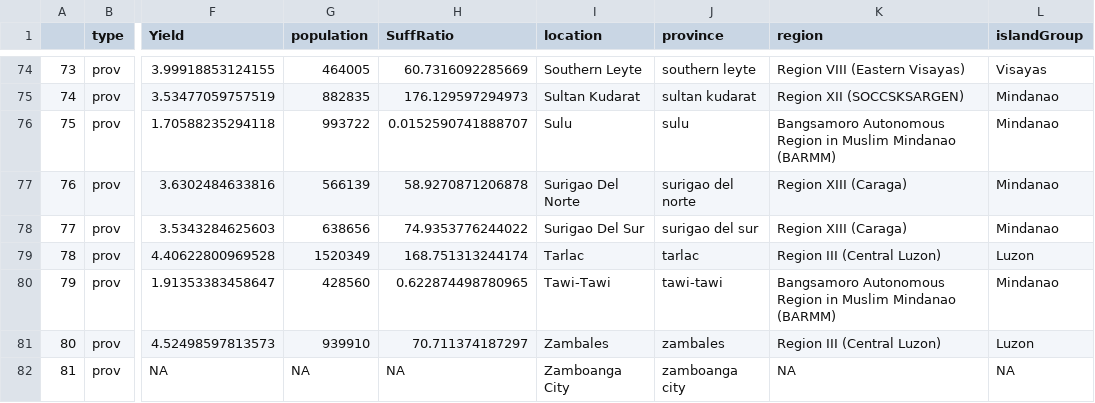
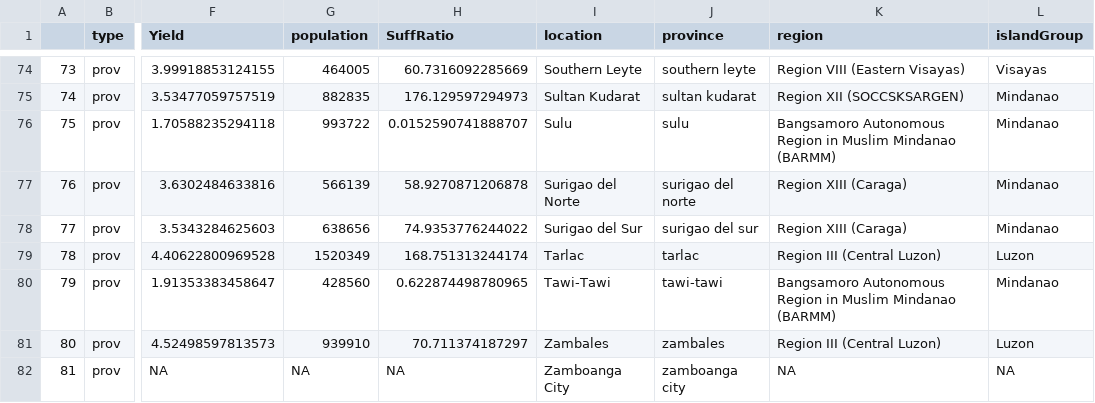
Before and after one commit to nmfrancisco14/phl_maps, a CSV file: phl_data.csv, drawn as a sheet; only a part is shown, gaps mark what is left out; the diff covers the shown part only; the diff names each change by its address in the sheet, - before the commit and + after, or states it on an @@ line.

Commit message:
Update phl_data.csv

```diff
--- a/phl_data.csv
+++ b/phl_data.csv
-I77 (location): Surigao Del Norte
+I77 (location): Surigao del Norte
-I78 (location): Surigao Del Sur
+I78 (location): Surigao del Sur
```
Also changed, not shown: 9 edited cells elsewhere in this file.
